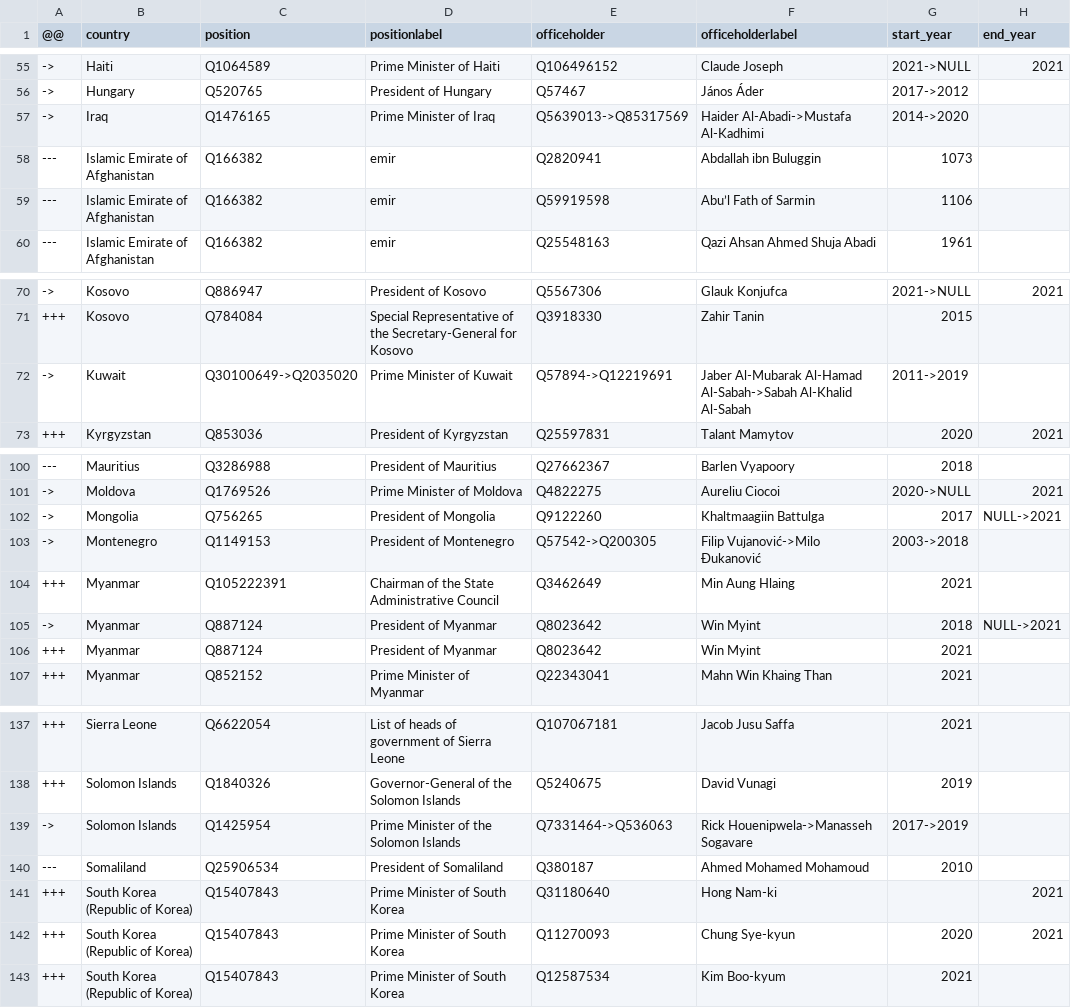
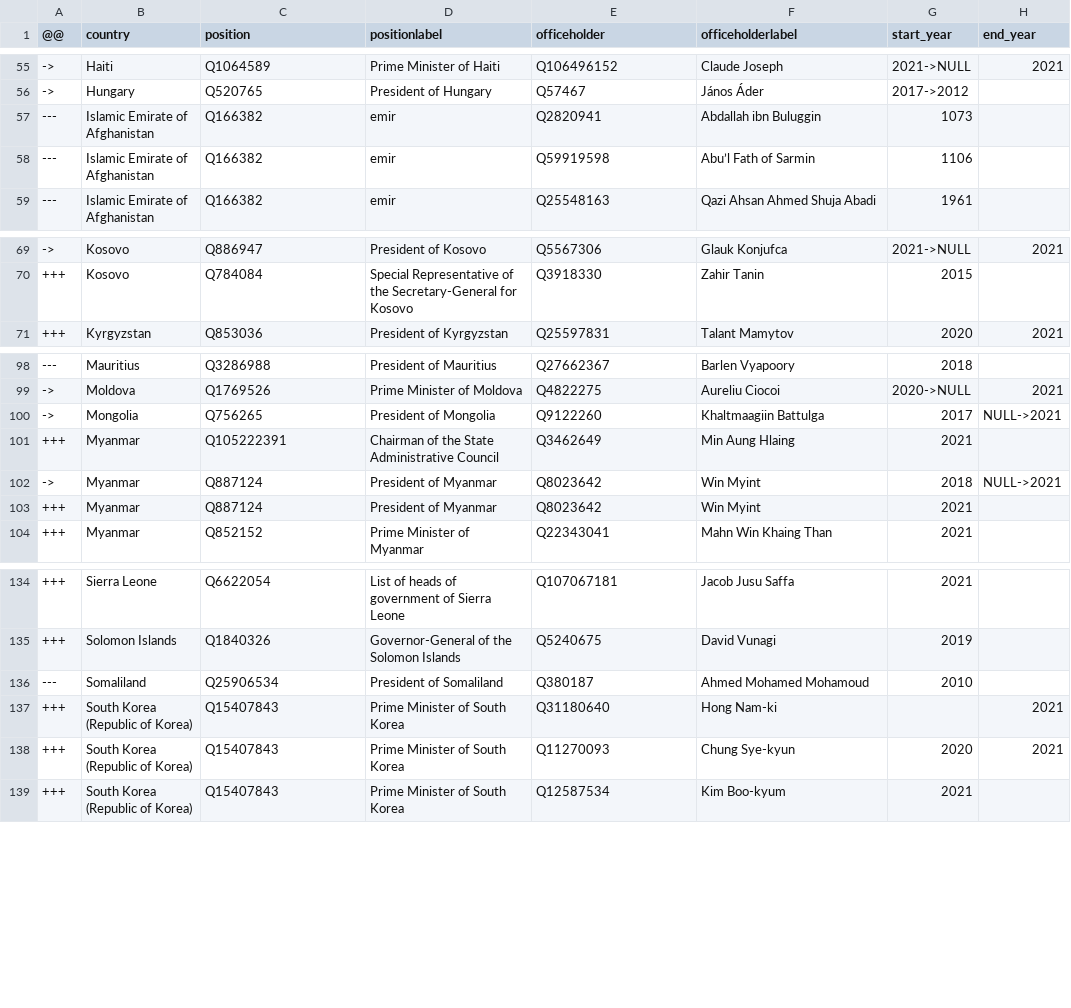
Before and after one commit to every-politician-scrapers/world-leaders-2021, a CSV file: data/diff.csv, drawn as a sheet; only a part is shown, gaps mark what is left out; the diff names each change by its address in the sheet, - before the commit and + after, or states it on an @@ line.

```diff
--- a/data/diff.csv
+++ b/data/diff.csv
-row 57: -> | Iraq | Q1476165 | Prime Minister of Iraq | Q5639013->Q85317569 | Haider Al-Abadi->Mustafa Al-Kadhimi | 2014->2020
-row 72: -> | Kuwait | Q30100649->Q2035020 | Prime Minister of Kuwait | Q57894->Q12219691 | Jaber Al-Mubarak Al-Hamad Al-Sabah->Sabah Al-Khalid Al-Sabah | 2011->2019
-row 103: -> | Montenegro | Q1149153 | President of Montenegro | Q57542->Q200305 | Filip Vujanović->Milo Đukanović | 2003->2018
-row 139: -> | Solomon Islands | Q1425954 | Prime Minister of the Solomon Islands | Q7331464->Q536063 | Rick Houenipwela->Manasseh Sogavare | 2017->2019
```
Also changed, not shown: data/wikidata.csv.
